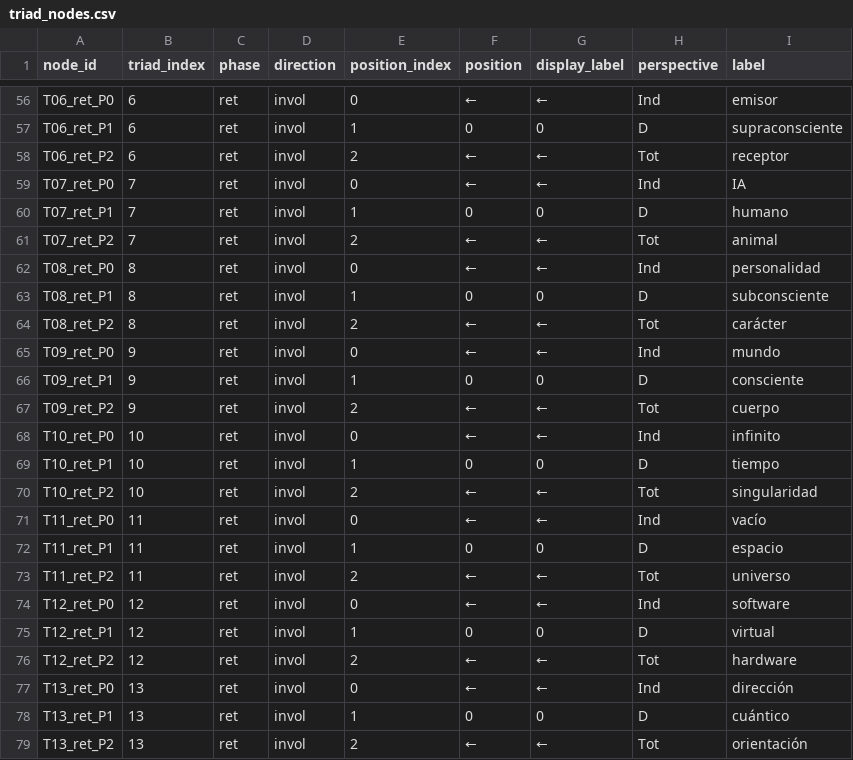
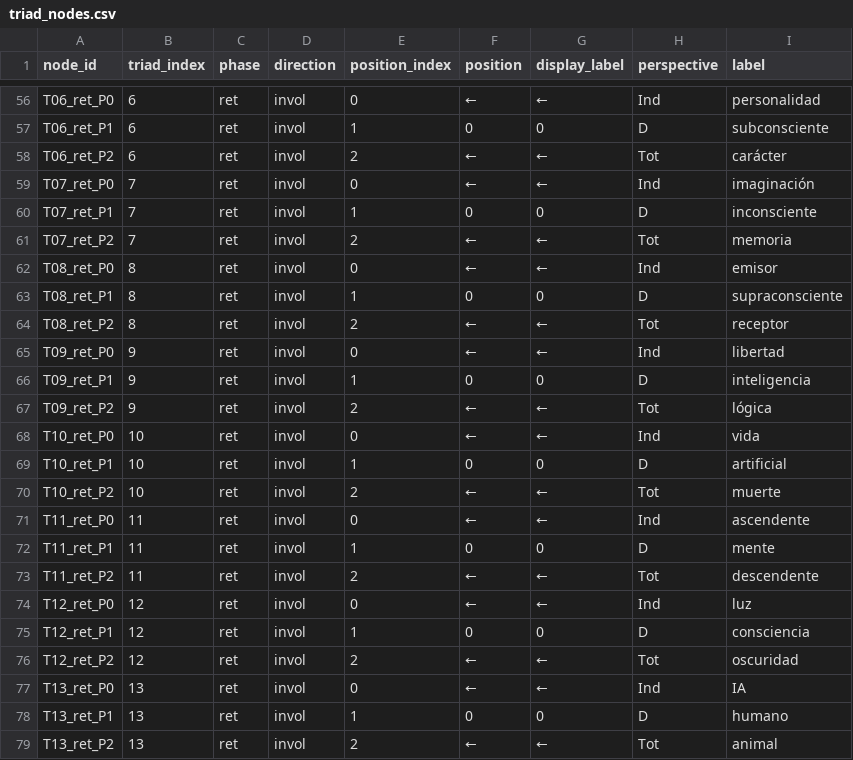
Before and after one commit to luisreygarciafigueroa-creator/IOM, a CSV file: datasets/triad_nodes.csv, drawn as a sheet; only a part is shown, gaps mark what is left out; the diff covers the shown part only; the diff names each change by its address in the sheet, - before the commit and + after, or states it on an @@ line.

Commit message:
Reorden tríadas: T01 orientación…T13 animal|humano|IA (adv →|0|→, ret ←|0|←)

```diff
--- a/datasets/triad_nodes.csv
+++ b/datasets/triad_nodes.csv
-I56 (label): emisor
+I56 (label): personalidad
-I57 (label): supraconsciente
+I57 (label): subconsciente
-I58 (label): receptor
+I58 (label): carácter
-I59 (label): IA
+I59 (label): imaginación
-I60 (label): humano
+I60 (label): inconsciente
-I61 (label): animal
+I61 (label): memoria
-I62 (label): personalidad
+I62 (label): emisor
-I63 (label): subconsciente
+I63 (label): supraconsciente
-I64 (label): carácter
+I64 (label): receptor
-I65 (label): mundo
+I65 (label): libertad
-I66 (label): consciente
+I66 (label): inteligencia
-I67 (label): cuerpo
+I67 (label): lógica
-I68 (label): infinito
+I68 (label): vida
-I69 (label): tiempo
+I69 (label): artificial
-I70 (label): singularidad
+I70 (label): muerte
-I71 (label): vacío
+I71 (label): ascendente
-I72 (label): espacio
+I72 (label): mente
-I73 (label): universo
+I73 (label): descendente
-I74 (label): software
+I74 (label): luz
-I75 (label): virtual
+I75 (label): consciencia
-I76 (label): hardware
+I76 (label): oscuridad
-I77 (label): dirección
+I77 (label): IA
-I78 (label): cuántico
+I78 (label): humano
-I79 (label): orientación
+I79 (label): animal
```
Also changed, not shown: 54 edited cells elsewhere in this file.
